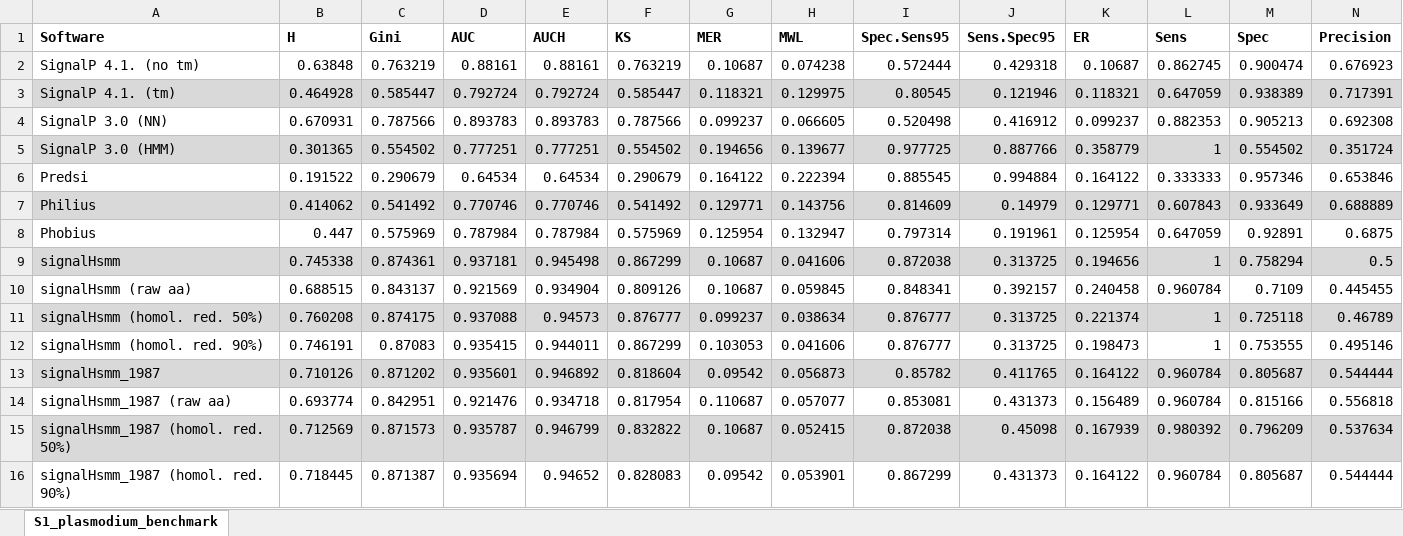
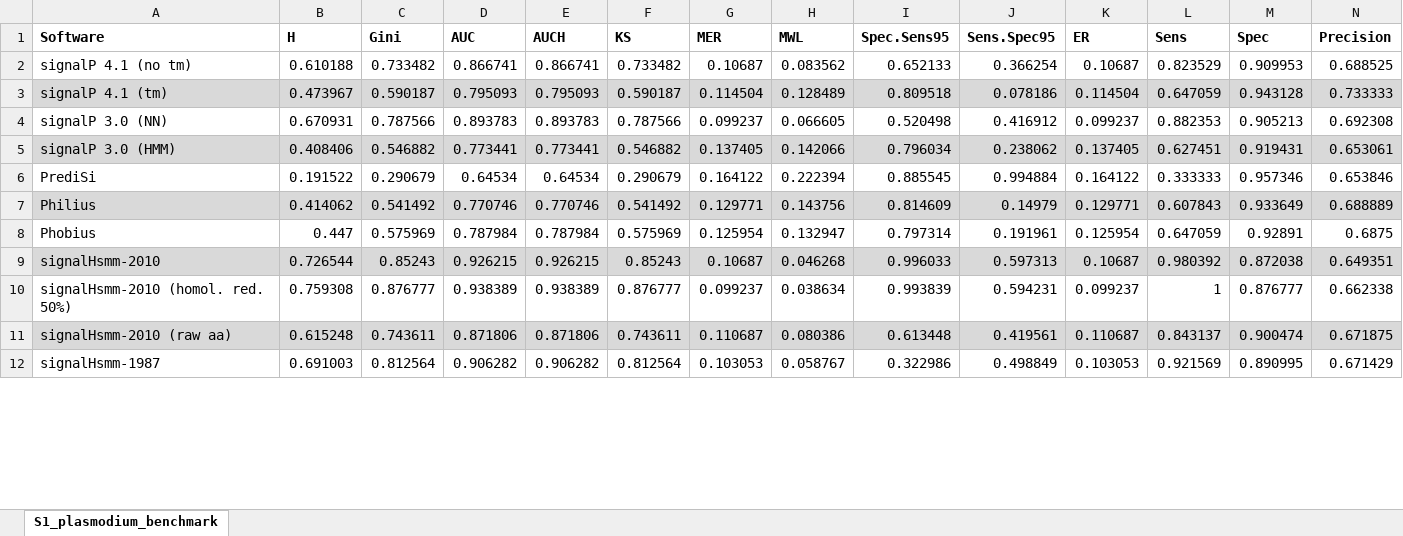
Before and after one commit to michbur/malarial_signal_peptides, an Excel workbook: publication/supplements/S1_plasmodium_benchmark.xlsx, sheet S1_plasmodium_benchmark, drawn as a sheet; only a part is shown; values as stored, in another font and other column widths than the file's, no borders; removed rows and columns are numbered as before the commit, all else as after; rows hold the shown columns only; the diff covers the shown part only; the diff names each change by its address in the sheet, - before the commit and + after, or states it on an @@ line.

```diff
--- a/publication/supplements/S1_plasmodium_benchmark.xlsx (sheet S1_plasmodium_benchmark)
+++ b/publication/supplements/S1_plasmodium_benchmark.xlsx (sheet S1_plasmodium_benchmark)
-row 2: SignalP 4.1. (no tm) | 0.63848 | 0.763219 | 0.88161 | 0.88161 | 0.763219 | 0.10687 | 0.074238 | 0.572444 | 0.429318 | 0.10687 | 0.862745 | 0.900474 | 0.676923
-row 3: SignalP 4.1. (tm) | 0.464928 | 0.585447 | 0.792724 | 0.792724 | 0.585447 | 0.118321 | 0.129975 | 0.80545 | 0.121946 | 0.118321 | 0.647059 | 0.938389 | 0.717391
+row 2: signalP 4.1 (no tm) | 0.610188 | 0.733482 | 0.866741 | 0.866741 | 0.733482 | 0.10687 | 0.083562 | 0.652133 | 0.366254 | 0.10687 | 0.823529 | 0.909953 | 0.688525
+row 3: signalP 4.1 (tm) | 0.473967 | 0.590187 | 0.795093 | 0.795093 | 0.590187 | 0.114504 | 0.128489 | 0.809518 | 0.078186 | 0.114504 | 0.647059 | 0.943128 | 0.733333
-A4 (Software): SignalP 3.0 (NN)
+A4 (Software): signalP 3.0 (NN)
-row 5: SignalP 3.0 (HMM) | 0.301365 | 0.554502 | 0.777251 | 0.777251 | 0.554502 | 0.194656 | 0.139677 | 0.977725 | 0.887766 | 0.358779 | 1 | 0.554502 | 0.351724
+row 5: signalP 3.0 (HMM) | 0.408406 | 0.546882 | 0.773441 | 0.773441 | 0.546882 | 0.137405 | 0.142066 | 0.796034 | 0.238062 | 0.137405 | 0.627451 | 0.919431 | 0.653061
-A6 (Software): Predsi
+A6 (Software): PrediSi
-row 9: signalHsmm | 0.745338 | 0.874361 | 0.937181 | 0.945498 | 0.867299 | 0.10687 | 0.041606 | 0.872038 | 0.313725 | 0.194656 | 1 | 0.758294 | 0.5
-row 10: signalHsmm (raw aa) | 0.688515 | 0.843137 | 0.921569 | 0.934904 | 0.809126 | 0.10687 | 0.059845 | 0.848341 | 0.392157 | 0.240458 | 0.960784 | 0.7109 | 0.445455
-row 11: signalHsmm (homol. red. 50%) | 0.760208 | 0.874175 | 0.937088 | 0.94573 | 0.876777 | 0.099237 | 0.038634 | 0.876777 | 0.313725 | 0.221374 | 1 | 0.725118 | 0.46789
-row 12: signalHsmm (homol. red. 90%) | 0.746191 | 0.87083 | 0.935415 | 0.944011 | 0.867299 | 0.103053 | 0.041606 | 0.876777 | 0.313725 | 0.198473 | 1 | 0.753555 | 0.495146
-row 13: signalHsmm_1987 | 0.710126 | 0.871202 | 0.935601 | 0.946892 | 0.818604 | 0.09542 | 0.056873 | 0.85782 | 0.411765 | 0.164122 | 0.960784 | 0.805687 | 0.544444
-row 14: signalHsmm_1987 (raw aa) | 0.693774 | 0.842951 | 0.921476 | 0.934718 | 0.817954 | 0.110687 | 0.057077 | 0.853081 | 0.431373 | 0.156489 | 0.960784 | 0.815166 | 0.556818
-row 15: signalHsmm_1987 (homol. red. 50%) | 0.712569 | 0.871573 | 0.935787 | 0.946799 | 0.832822 | 0.10687 | 0.052415 | 0.872038 | 0.45098 | 0.167939 | 0.980392 | 0.796209 | 0.537634
-row 16: signalHsmm_1987 (homol. red. 90%) | 0.718445 | 0.871387 | 0.935694 | 0.94652 | 0.828083 | 0.09542 | 0.053901 | 0.867299 | 0.431373 | 0.164122 | 0.960784 | 0.805687 | 0.544444
+row 9: signalHsmm-2010 | 0.726544 | 0.85243 | 0.926215 | 0.926215 | 0.85243 | 0.10687 | 0.046268 | 0.996033 | 0.597313 | 0.10687 | 0.980392 | 0.872038 | 0.649351
+row 10: signalHsmm-2010 (homol. red. 50%) | 0.759308 | 0.876777 | 0.938389 | 0.938389 | 0.876777 | 0.099237 | 0.038634 | 0.993839 | 0.594231 | 0.099237 | 1 | 0.876777 | 0.662338
+row 11: signalHsmm-2010 (raw aa) | 0.615248 | 0.743611 | 0.871806 | 0.871806 | 0.743611 | 0.110687 | 0.080386 | 0.613448 | 0.419561 | 0.110687 | 0.843137 | 0.900474 | 0.671875
+row 12: signalHsmm-1987 | 0.691003 | 0.812564 | 0.906282 | 0.906282 | 0.812564 | 0.103053 | 0.058767 | 0.322986 | 0.498849 | 0.103053 | 0.921569 | 0.890995 | 0.671429
```
Also changed, not shown: 2 added rows elsewhere in this sheet, publication/supplements/S2_general_benchmark.xlsx, 25 other files.
